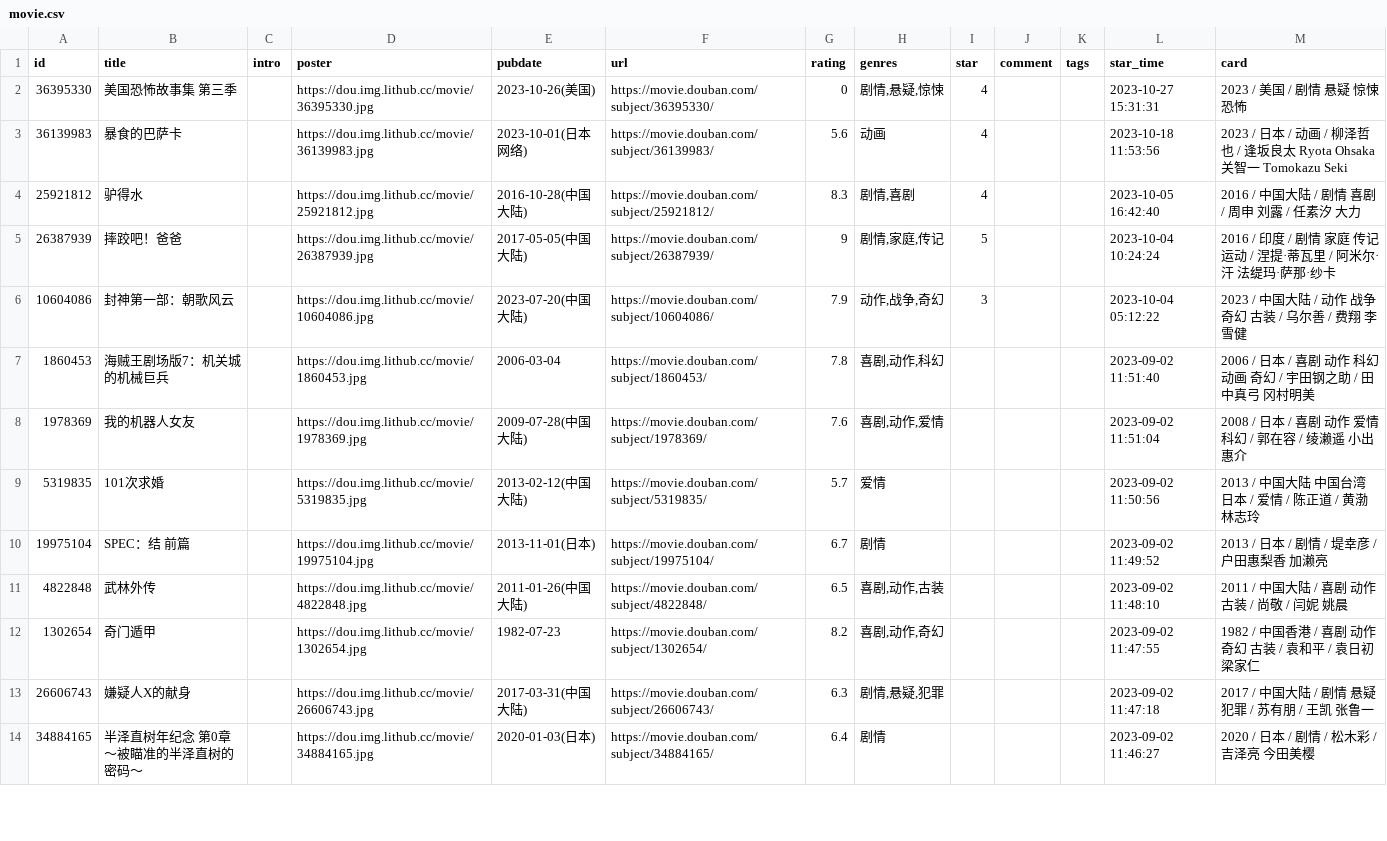
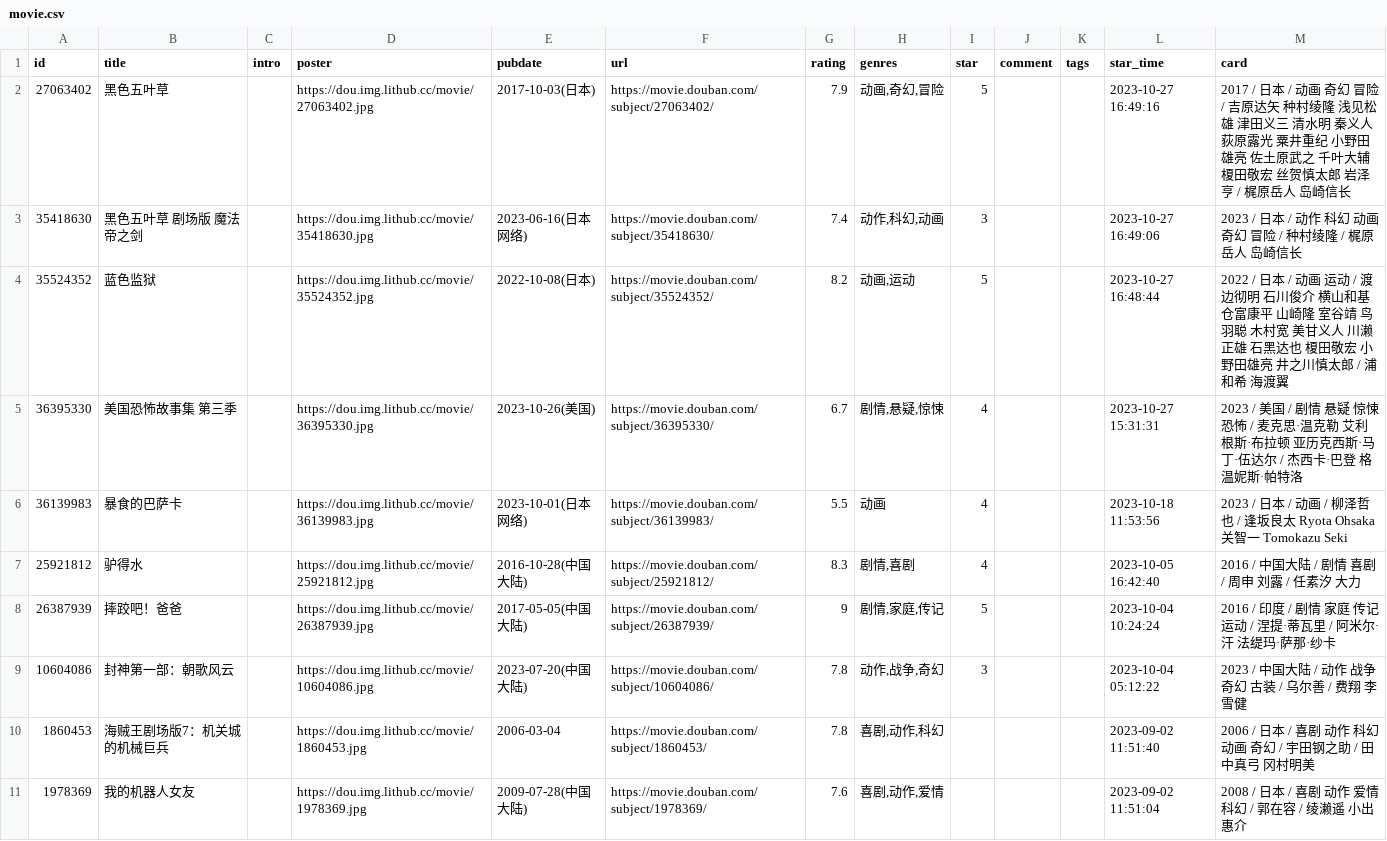
Before and after one commit to senup/senup.github.io, a CSV file: data/douban/movie.csv, drawn as a sheet; only a part is shown; the shorter side is filled out with more unchanged rows.

Commit message:
豆瓣电影和书籍已更新

```diff
--- a/data/douban/movie.csv
+++ b/data/douban/movie.csv
@@ -1,7 +1,10 @@
 id,title,intro,poster,pubdate,url,rating,genres,star,comment,tags,star_time,card
-36395330,美国恐怖故事集 第三季,,https://dou.img.lithub.cc/movie/36395330.jpg,2023-10-26(美国),https://movie.douban.com/subject/36395330/,0,"剧情,悬疑,惊悚",4,,,2023-10-27 15:31:31,2023 / 美国 / 剧情 悬疑 惊悚 恐怖
-36139983,暴食的巴萨卡,,https://dou.img.lithub.cc/movie/36139983.jpg,2023-10-01(日本网络),https://movie.douban.com/subject/36139983/,5.6,动画,4,,,2023-10-18 11:53:56,2023 / 日本 / 动画 / 柳泽哲也 / 逢坂良太 Ryota Ohsaka 关智一 Tomokazu Seki
+27063402,黑色五叶草,,https://dou.img.lithub.cc/movie/27063402.jpg,2017-10-03(日本),https://movie.douban.com/subject/27063402/,7.9,"动画,奇幻,冒险",5,,,2023-10-27 16:49:16,2017 / 日本 / 动画 奇幻 冒险 / 吉原达矢 种村绫隆 浅见松雄 津田义三 清水明 秦义人 荻原露光 粟井重纪 小野田雄亮 佐土原武之 千叶大辅 榎田敬宏 丝贺慎太郎 岩泽亨 / 梶原岳人 岛崎信长
+35418630,黑色五叶草 剧场版 魔法帝之剑,,https://dou.img.lithub.cc/movie/35418630.jpg,2023-06-16(日本网络),https://movie.douban.com/subject/35418630/,7.4,"动作,科幻,动画",3,,,2023-10-27 16:49:06,2023 / 日本 / 动作 科幻 动画 奇幻 冒险 / 种村绫隆 / 梶原岳人 岛崎信长
+35524352,蓝色监狱,,https://dou.img.lithub.cc/movie/35524352.jpg,2022-10-08(日本),https://movie.douban.com/subject/35524352/,8.2,"动画,运动",5,,,2023-10-27 16:48:44,2022 / 日本 / 动画 运动 / 渡边彻明 石川俊介 横山和基 仓富康平 山崎隆 室谷靖 鸟羽聪 木村宽 美甘义人 川濑正雄 石黑达也 榎田敬宏 小野田雄亮 井之川慎太郎 / 浦和希 海渡翼
+36395330,美国恐怖故事集 第三季,,https://dou.img.lithub.cc/movie/36395330.jpg,2023-10-26(美国),https://movie.douban.com/subject/36395330/,6.7,"剧情,悬疑,惊悚",4,,,2023-10-27 15:31:31,2023 / 美国 / 剧情 悬疑 惊悚 恐怖 / 麦克思·温克勒 艾利根斯·布拉顿 亚历克西斯·马丁·伍达尔 / 杰西卡·巴登 格温妮斯·帕特洛
+36139983,暴食的巴萨卡,,https://dou.img.lithub.cc/movie/36139983.jpg,2023-10-01(日本网络),https://movie.douban.com/subject/36139983/,5.5,动画,4,,,2023-10-18 11:53:56,2023 / 日本 / 动画 / 柳泽哲也 / 逢坂良太 Ryota Ohsaka 关智一 Tomokazu Seki
 25921812,驴得水,,https://dou.img.lithub.cc/movie/25921812.jpg,2016-10-28(中国大陆),https://movie.douban.com/subject/25921812/,8.3,"剧情,喜剧",4,,,2023-10-05 16:42:40,2016 / 中国大陆 / 剧情 喜剧 / 周申 刘露 / 任素汐 大力
 26387939,摔跤吧！爸爸,,https://dou.img.lithub.cc/movie/26387939.jpg,2017-05-05(中国大陆),https://movie.douban.com/subject/26387939/,9,"剧情,家庭,传记",5,,,2023-10-04 10:24:24,2016 / 印度 / 剧情 家庭 传记 运动 / 涅提·蒂瓦里 / 阿米尔·汗 法缇玛·萨那·纱卡
-10604086,封神第一部：朝歌风云,,https://dou.img.lithub.cc/movie/10604086.jpg,2023-07-20(中国大陆),https://movie.douban.com/subject/10604086/,7.9,"动作,战争,奇幻",3,,,2023-10-04 05:12:22,2023 / 中国大陆 / 动作 战争 奇幻 古装 / 乌尔善 / 费翔 李雪健
+10604086,封神第一部：朝歌风云,,https://dou.img.lithub.cc/movie/10604086.jpg,2023-07-20(中国大陆),https://movie.douban.com/subject/10604086/,7.8,"动作,战争,奇幻",3,,,2023-10-04 05:12:22,2023 / 中国大陆 / 动作 战争 奇幻 古装 / 乌尔善 / 费翔 李雪健
 1860453,海贼王剧场版7：机关城的机械巨兵,,https://dou.img.lithub.cc/movie/1860453.jpg,2006-03-04,https://movie.douban.com/subject/1860453/,7.8,"喜剧,动作,科幻",,,,2023-09-02 11:51:40,2006 / 日本 / 喜剧 动作 科幻 动画 奇幻 / 宇田钢之助 / 田中真弓 冈村明美
```
